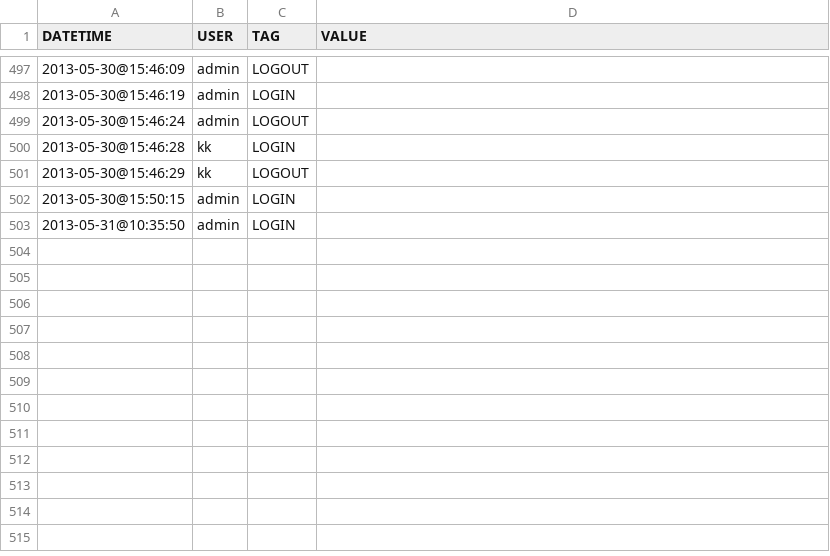
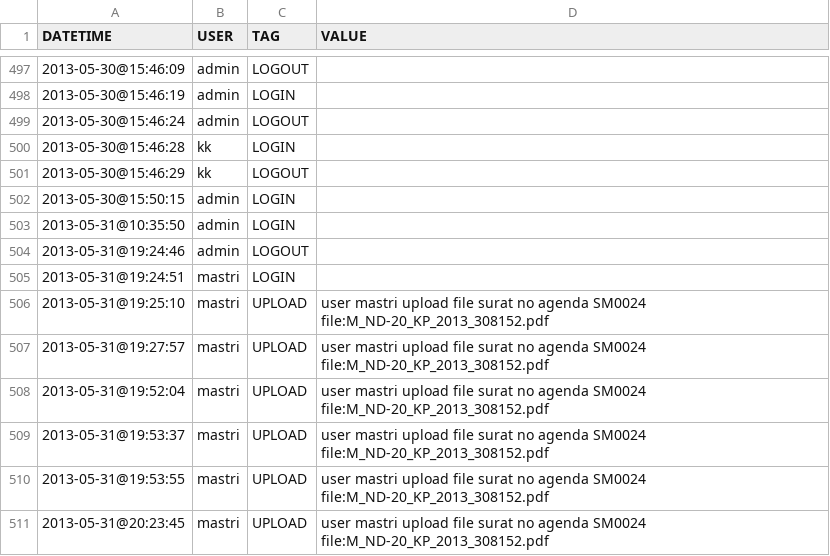
Before and after one commit to BjatV/sisurip, a CSV file: libs/log.csv, drawn as a sheet; only a part is shown, gaps mark what is left out.

```diff
--- a/libs/log.csv
+++ b/libs/log.csv
@@ -503 +503,9 @@ DATETIME;USER;TAG;VALUE
 2013-05-31@10:35:50;admin;LOGIN;
+2013-05-31@19:24:46;admin;LOGOUT;
+2013-05-31@19:24:51;mastri;LOGIN;
+2013-05-31@19:25:10;mastri;UPLOAD;"user mastri upload file surat no agenda SM0024 file:M_ND-20_KP_2013_308152.pdf"
+2013-05-31@19:27:57;mastri;UPLOAD;"user mastri upload file surat no agenda SM0024 file:M_ND-20_KP_2013_308152.pdf"
+2013-05-31@19:52:04;mastri;UPLOAD;"user mastri upload file surat no agenda SM0024 file:M_ND-20_KP_2013_308152.pdf"
+2013-05-31@19:53:37;mastri;UPLOAD;"user mastri upload file surat no agenda SM0024 file:M_ND-20_KP_2013_308152.pdf"
+2013-05-31@19:53:55;mastri;UPLOAD;"user mastri upload file surat no agenda SM0024 file:M_ND-20_KP_2013_308152.pdf"
+2013-05-31@20:23:45;mastri;UPLOAD;"user mastri upload file surat no agenda SM0024 file:M_ND-20_KP_2013_308152.pdf"
```
Also changed, not shown: 10 other files.
